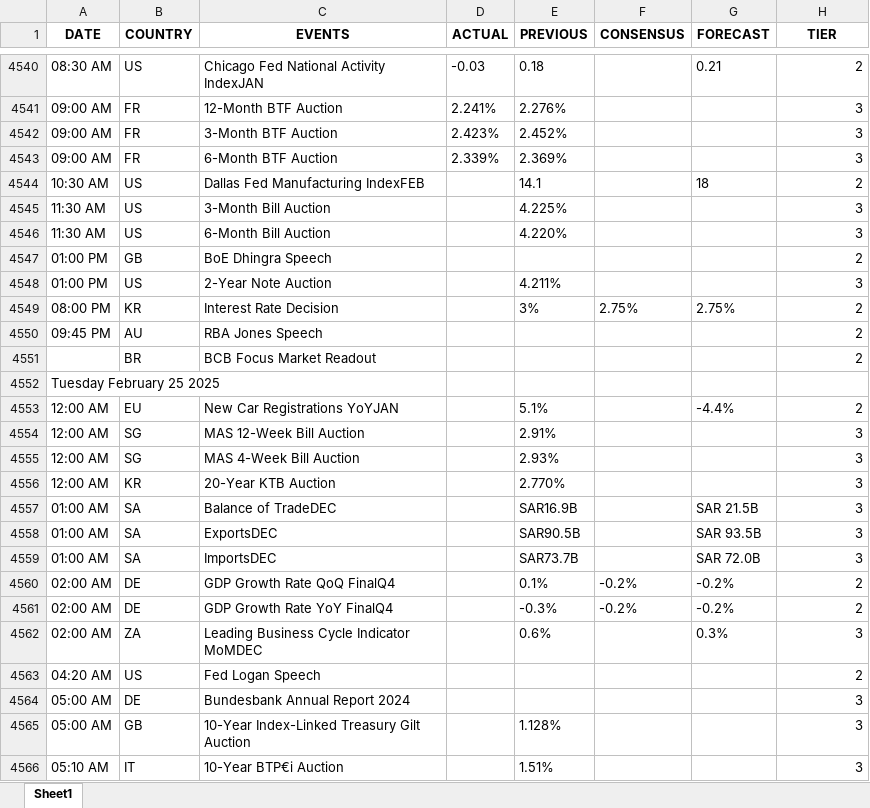
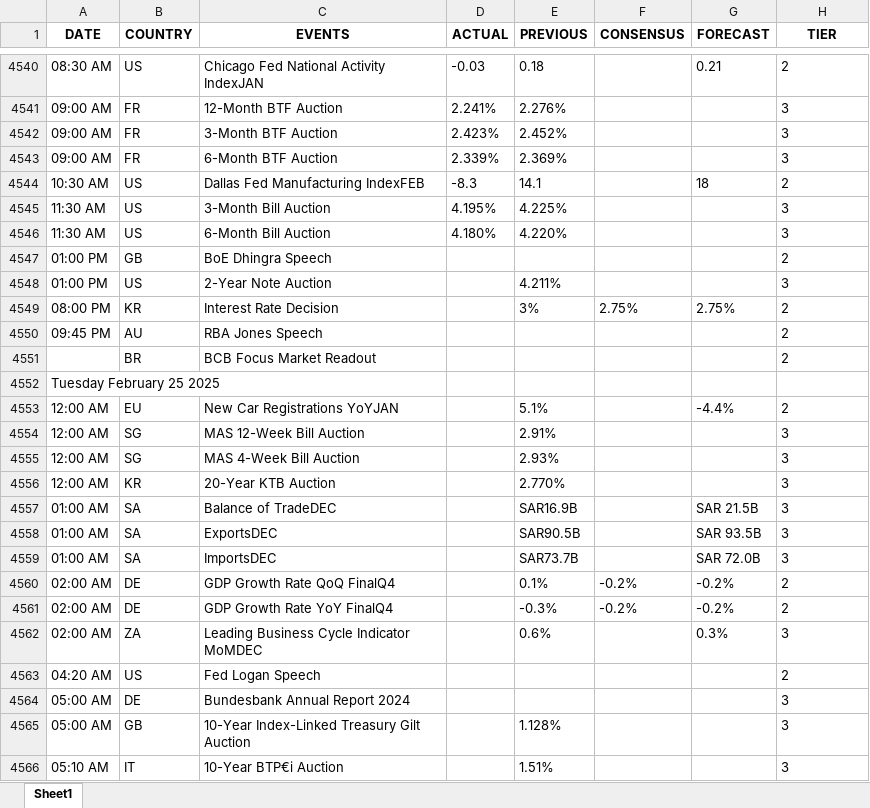
Before and after one commit to krishangguptafibonacciresearch/TradingEconomicsCalendar, an Excel workbook: Input_data/EST_All Countries_trad_eco_cal_2024-12-28_to_2025-03-06.xlsx, sheet Sheet1, drawn as a sheet; only a part is shown, gaps mark what is left out; values as stored, in another font and other column widths than the file's, no borders; the diff covers the shown part only; the diff names each change by its address in the sheet, - before the commit and + after, or states it on an @@ line.

```diff
--- a/Input_data/EST_All Countries_trad_eco_cal_2024-12-28_to_2025-03-06.xlsx (sheet Sheet1)
+++ b/Input_data/EST_All Countries_trad_eco_cal_2024-12-28_to_2025-03-06.xlsx (sheet Sheet1)
-H4540:H4551 alignment: right
+H4540:H4551 alignment: left
-D4544 (ACTUAL): (empty)
+D4544 (ACTUAL): -8.3
-D4545 (ACTUAL): (empty)
+D4545 (ACTUAL): 4.195%
-D4546 (ACTUAL): (empty)
+D4546 (ACTUAL): 4.180%
-H4553:H4566 alignment: right
+H4553:H4566 alignment: left
```
Also changed, not shown: 27 added rows, 2 edited cells and cell formats elsewhere in this sheet, Input_data/IST_All Countries_trad_eco_cal_2024-12-28_to_2025-03-06.xlsx, 4 other files.
